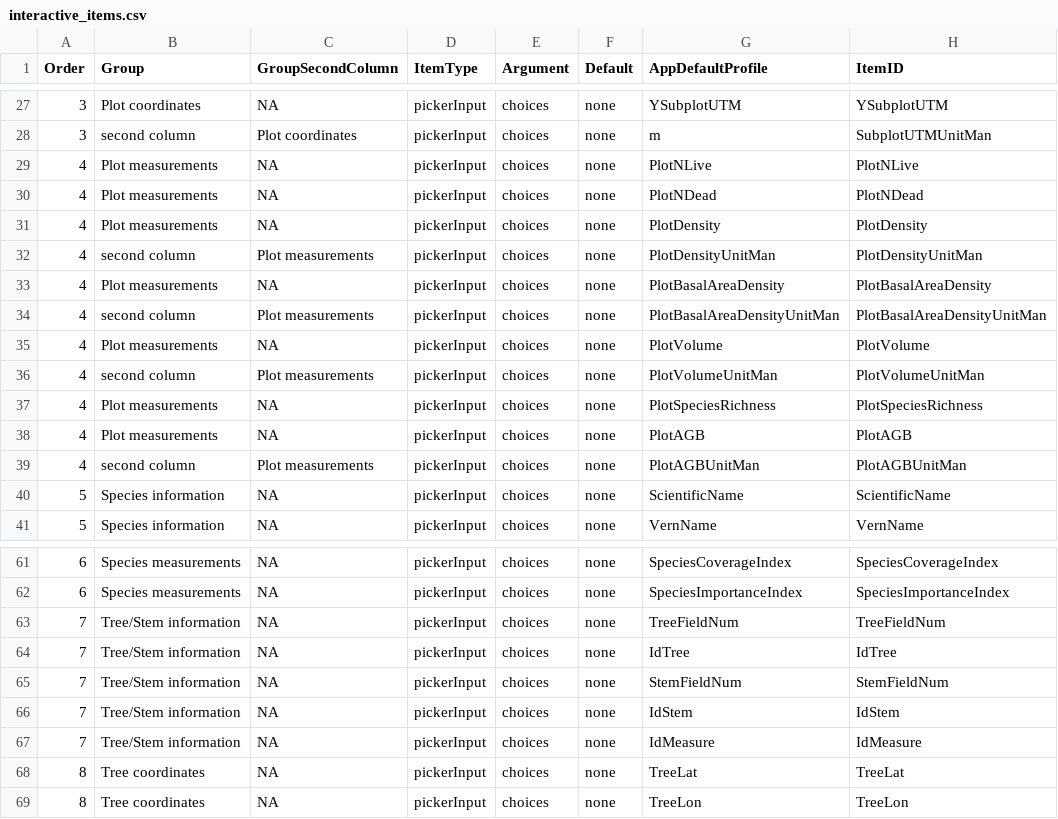
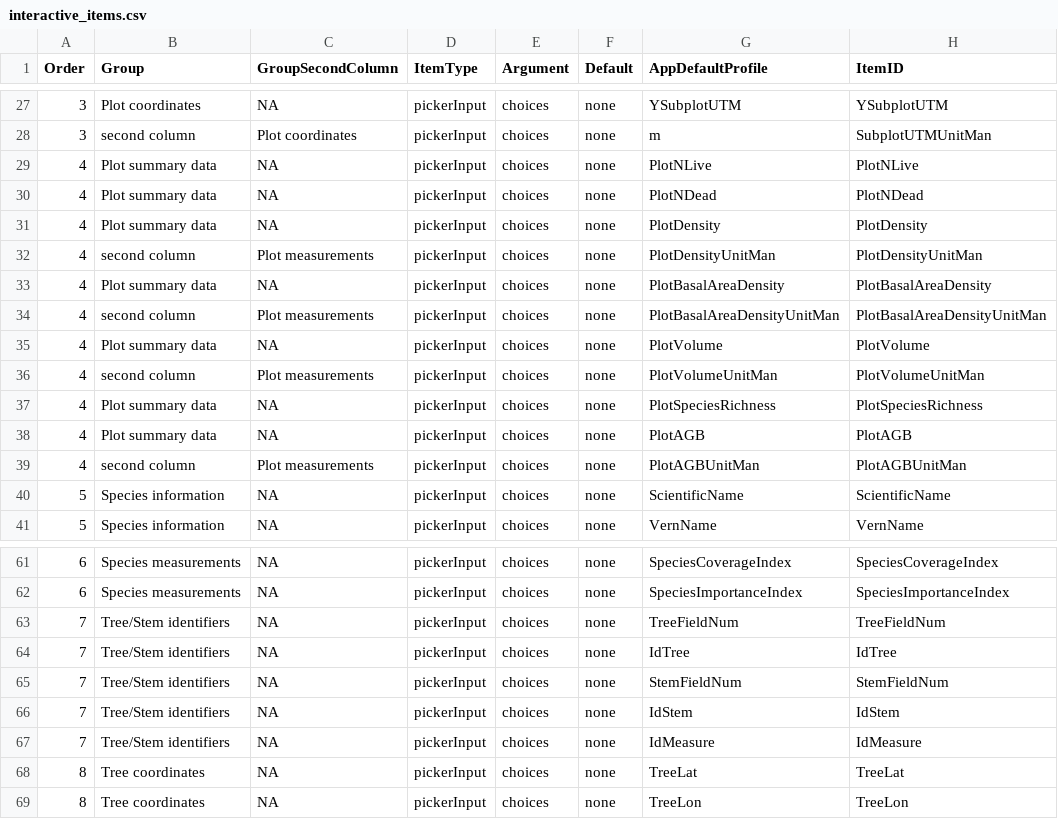
Before and after one commit to Alliance-for-Tropical-Forest-Science/DataHarmonization, a CSV file: inst/app/data/interactive_items.csv, drawn as a sheet; only a part is shown, gaps mark what is left out; the diff names each change by its address in the sheet, - before the commit and + after, or states it on an @@ line.

Commit message:
improve names of the blocks in "headers and units" #20

```diff
--- a/inst/app/data/interactive_items.csv
+++ b/inst/app/data/interactive_items.csv
-B29:B31 (Group): Plot measurements
+B29:B31 (Group): Plot summary data
-B33 (Group): Plot measurements
+B33 (Group): Plot summary data
-B35 (Group): Plot measurements
+B35 (Group): Plot summary data
-B37:B38 (Group): Plot measurements
+B37:B38 (Group): Plot summary data
-B63:B67 (Group): Tree/Stem information
+B63:B67 (Group): Tree/Stem identifiers
```
